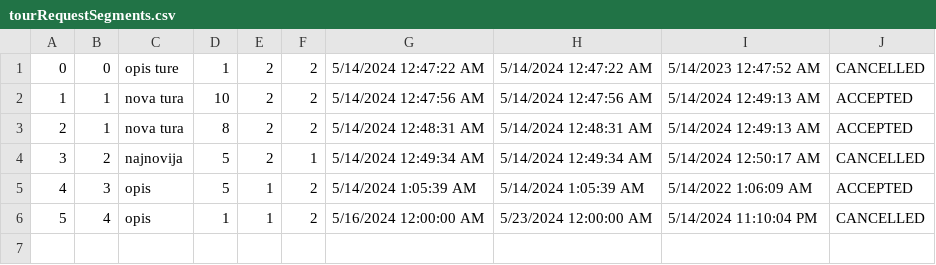
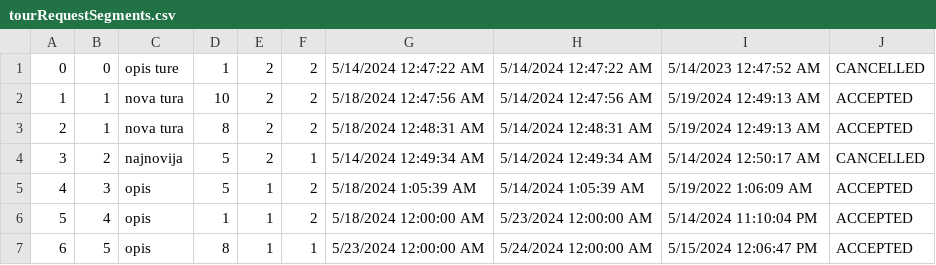
Before and after one commit to ratkovac/Booking-App, a CSV file: Resources/Data/tourRequestSegments.csv, drawn as a sheet.

```diff
--- a/Resources/Data/tourRequestSegments.csv
+++ b/Resources/Data/tourRequestSegments.csv
@@ -1,6 +1,7 @@
 0|0|opis ture|1|2|2|5/14/2024 12:47:22 AM|5/14/2024 12:47:22 AM|5/14/2023 12:47:52 AM|CANCELLED
-1|1|nova tura|10|2|2|5/14/2024 12:47:56 AM|5/14/2024 12:47:56 AM|5/14/2024 12:49:13 AM|ACCEPTED
-2|1|nova tura|8|2|2|5/14/2024 12:48:31 AM|5/14/2024 12:48:31 AM|5/14/2024 12:49:13 AM|ACCEPTED
+1|1|nova tura|10|2|2|5/18/2024 12:47:56 AM|5/14/2024 12:47:56 AM|5/19/2024 12:49:13 AM|ACCEPTED
+2|1|nova tura|8|2|2|5/18/2024 12:48:31 AM|5/14/2024 12:48:31 AM|5/19/2024 12:49:13 AM|ACCEPTED
 3|2|najnovija|5|2|1|5/14/2024 12:49:34 AM|5/14/2024 12:49:34 AM|5/14/2024 12:50:17 AM|CANCELLED
-4|3|opis|5|1|2|5/14/2024 1:05:39 AM|5/14/2024 1:05:39 AM|5/14/2022 1:06:09 AM|ACCEPTED
-5|4|opis|1|1|2|5/16/2024 12:00:00 AM|5/23/2024 12:00:00 AM|5/14/2024 11:10:04 PM|CANCELLED
+4|3|opis|5|1|2|5/18/2024 1:05:39 AM|5/14/2024 1:05:39 AM|5/19/2022 1:06:09 AM|ACCEPTED
+5|4|opis|1|1|2|5/18/2024 12:00:00 AM|5/23/2024 12:00:00 AM|5/14/2024 11:10:04 PM|ACCEPTED
+6|5|opis|8|1|1|5/23/2024 12:00:00 AM|5/24/2024 12:00:00 AM|5/15/2024 12:06:47 PM|ACCEPTED
```
Also changed, not shown: Resources/Data/addresses.csv, Resources/Data/drives.csv, 6 other files.
